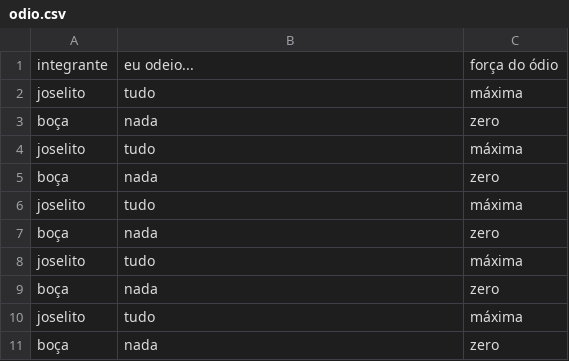
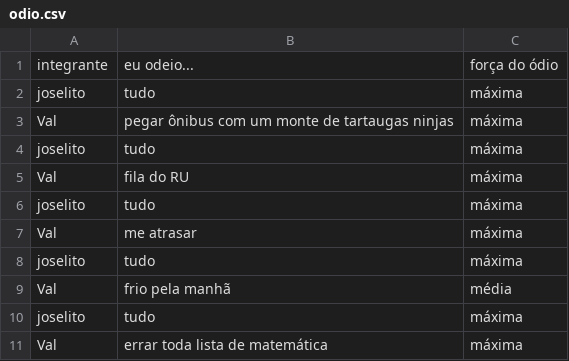
Before and after one commit to CTISM-Prof-Henry/odios-grupo-das-winx, a CSV file: project/odio.csv, drawn as a sheet.

Commit message:
enviando

```diff
--- a/project/odio.csv
+++ b/project/odio.csv
@@ -2,10 +2,10 @@
 joselito,tudo,máxima
-boça,nada,zero
+Val, pegar ônibus com um monte de tartaugas ninjas,máxima
 joselito,tudo,máxima
-boça,nada,zero
+Val,fila do RU,máxima
 joselito,tudo,máxima
-boça,nada,zero
+Val,me atrasar,máxima
 joselito,tudo,máxima
-boça,nada,zero
+Val,frio pela manhã, média
 joselito,tudo,máxima
-boça,nada,zero
+Val,errar toda lista de matemática,máxima
```
